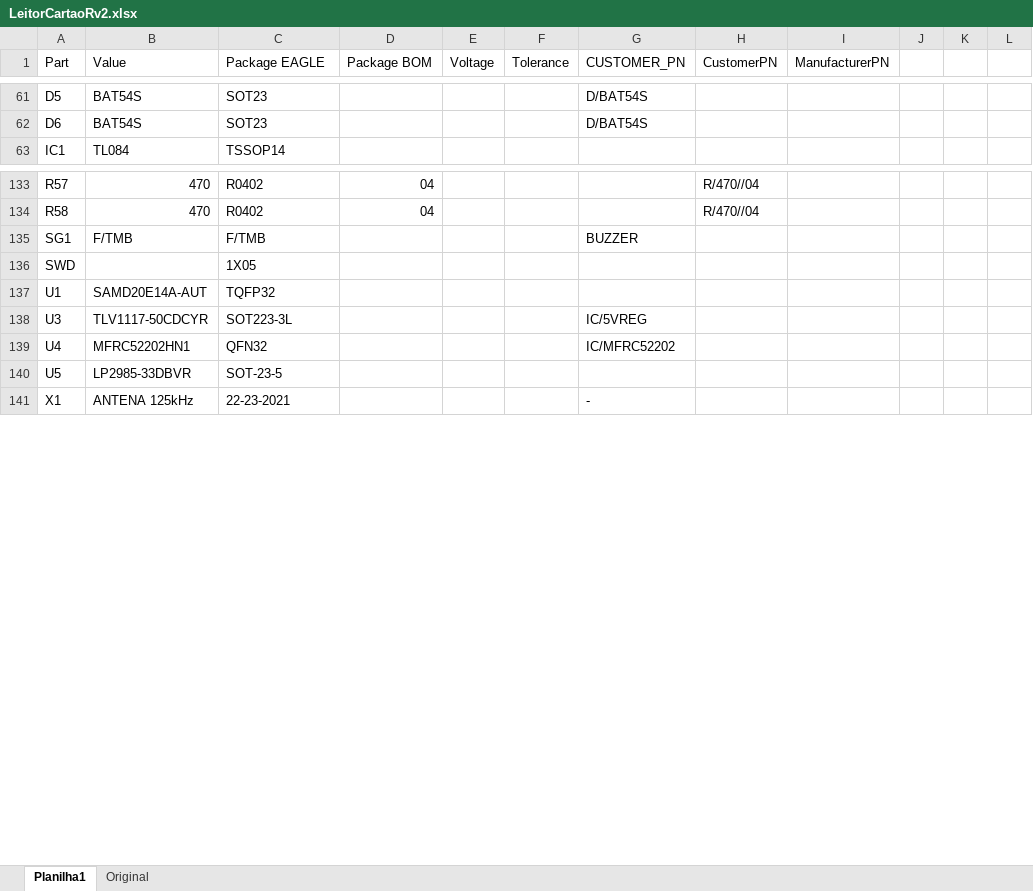
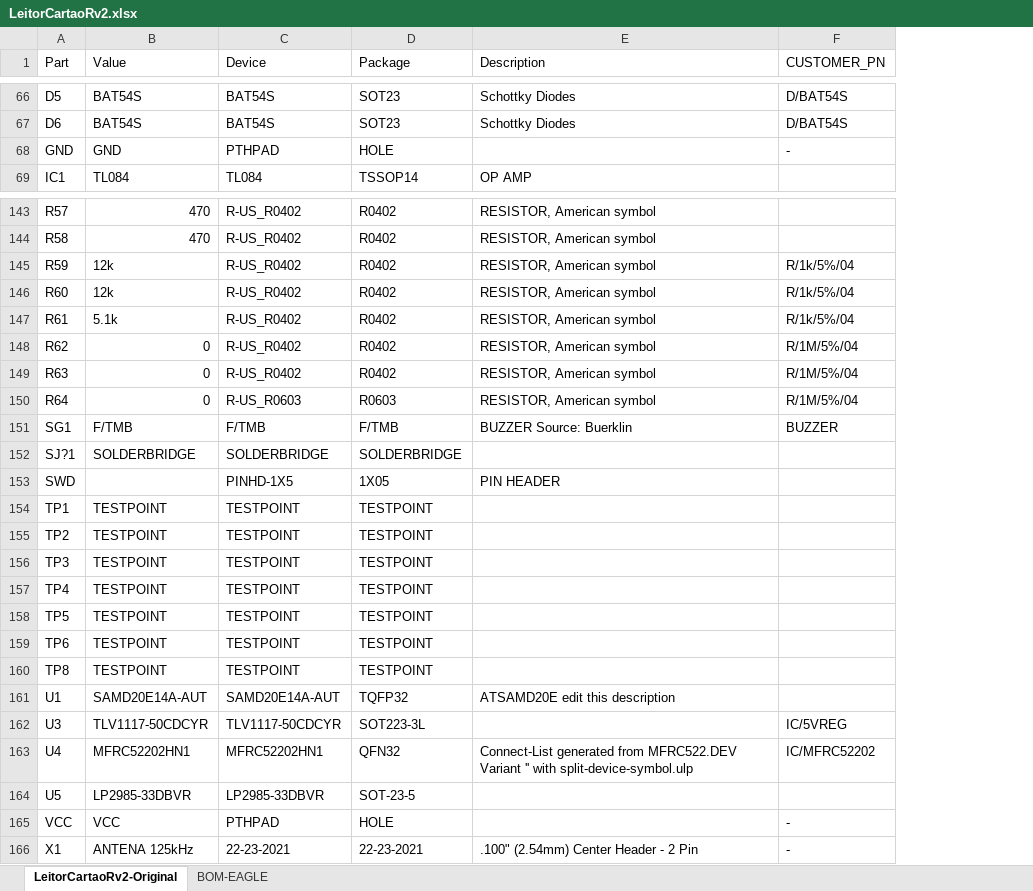
Before and after one commit to ErikMiyoshi-CiD/test, an Excel workbook: Hardware/BOM/LeitorCartaoRv2.xlsx, sheet LeitorCartaoRv2-Original, drawn as a sheet; only a part is shown, gaps mark what is left out; values as stored, in another font and other column widths than the file's, no cell formats; removed rows and columns are numbered as before the commit, all else as after; the diff covers the shown part only; the diff names each change by its address in the sheet, - before the commit and + after, or states it on an @@ line.

```diff
--- a/Hardware/BOM/LeitorCartaoRv2.xlsx (sheet LeitorCartaoRv2-Original)
+++ b/Hardware/BOM/LeitorCartaoRv2.xlsx (sheet LeitorCartaoRv2-Original)
-sheet tab: Planilha1
+sheet tab: LeitorCartaoRv2-Original
-sheet tab: Original
+sheet tab: BOM-EAGLE
+column C (Device), rows 66-67: BAT54S | BAT54S; row 69: TL084; rows 143-144: R-US_R0402 | R-US_R0402; row 151: F/TMB; row 153: PINHD-1X5; rows 161-164: SAMD20E14A-AUT | TLV1117-50CDCYR | MFRC52202HN1 | LP2985-33DBVR; row 166: 22-23-2021
-column D (Package BOM), rows 133-134: 04 | 04
-column E (Voltage), empty
-column F (Tolerance), empty
+column E (Description), rows 66-67: Schottky Diodes | Schottky Diodes; row 69: OP AMP; rows 143-144: RESISTOR, American symbol | RESISTOR, American symbol; row 151: BUZZER Source: Buerklin; row 153: PIN HEADER; rows 161-163: ATSAMD20E edit this description |  | Connect-List generated from MFRC522.DEV Variant '' with split-device-symbol.ulp; row 166: .100" (2.54mm) Center Header - 2 Pin
-column H (CustomerPN), rows 133-134: R/470//04 | R/470//04
-column I (ManufacturerPN), empty
-column J, empty
-column K, empty
-column L, empty
-D1: Package EAGLE
+D1: Package
+row 68: GND | GND | PTHPAD | HOLE |  | -
+row 145: R59 | 12k | R-US_R0402 | R0402 | RESISTOR, American symbol | R/1k/5%/04
+row 146: R60 | 12k | R-US_R0402 | R0402 | RESISTOR, American symbol | R/1k/5%/04
+row 147: R61 | 5.1k | R-US_R0402 | R0402 | RESISTOR, American symbol | R/1k/5%/04
+row 148: R62 | 0 | R-US_R0402 | R0402 | RESISTOR, American symbol | R/1M/5%/04
+row 149: R63 | 0 | R-US_R0402 | R0402 | RESISTOR, American symbol | R/1M/5%/04
+row 150: R64 | 0 | R-US_R0603 | R0603 | RESISTOR, American symbol | R/1M/5%/04
+row 152: SJ?1 | SOLDERBRIDGE | SOLDERBRIDGE | SOLDERBRIDGE
+row 154: TP1 | TESTPOINT | TESTPOINT | TESTPOINT
+row 155: TP2 | TESTPOINT | TESTPOINT | TESTPOINT
+row 156: TP3 | TESTPOINT | TESTPOINT | TESTPOINT
+row 157: TP4 | TESTPOINT | TESTPOINT | TESTPOINT
+row 158: TP5 | TESTPOINT | TESTPOINT | TESTPOINT
+row 159: TP6 | TESTPOINT | TESTPOINT | TESTPOINT
+row 160: TP8 | TESTPOINT | TESTPOINT | TESTPOINT
+row 165: VCC | VCC | PTHPAD | HOLE |  | -
```
Also changed, not shown: 10 added rows, 1 removed row and 14 edited cells elsewhere in this sheet, sheet BOM-EAGLE, cell formats, 23 other files.
